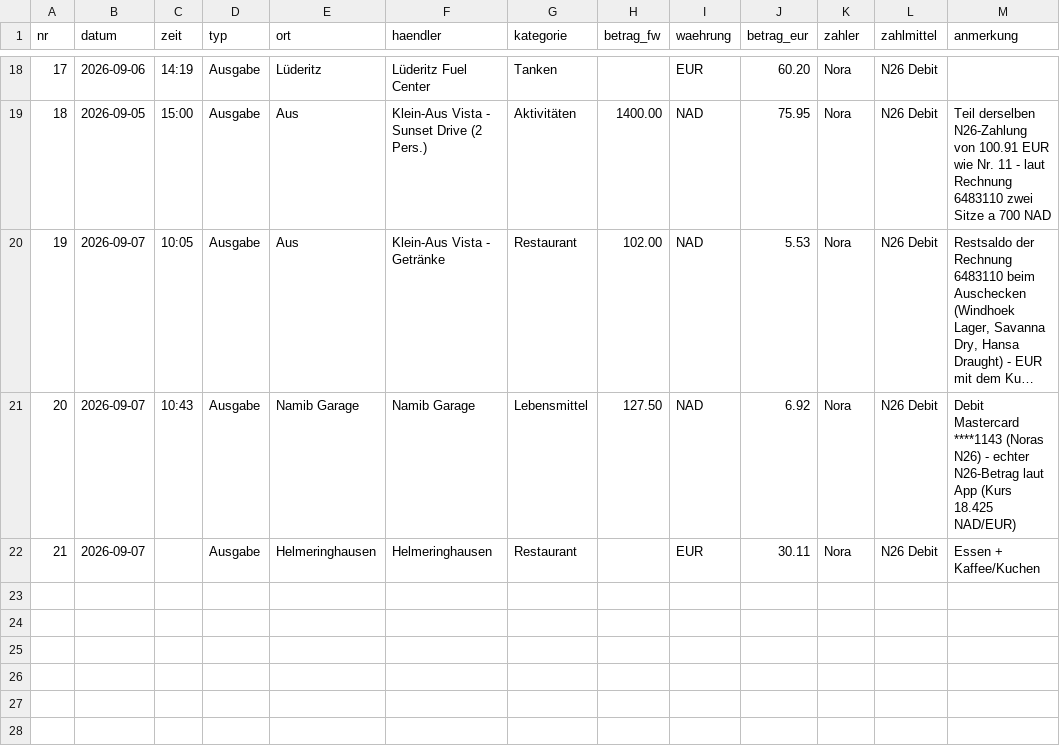
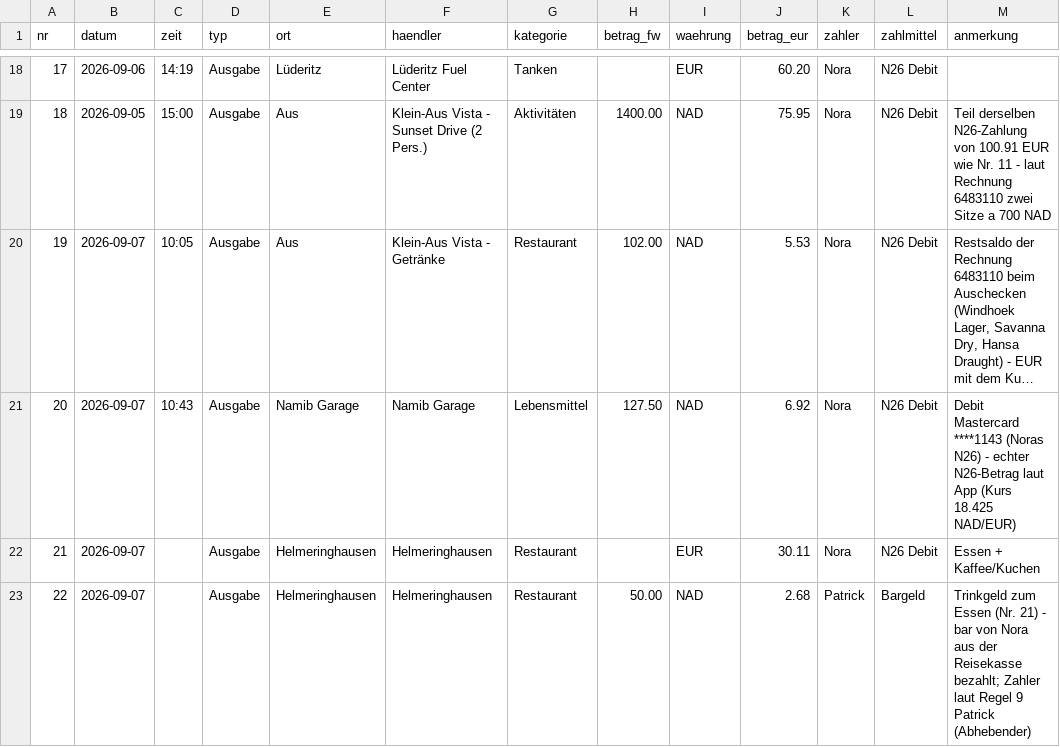
Before and after one commit to PaddyBlanco/Namibia, a CSV file: data/02_laufend.csv, drawn as a sheet; only a part is shown, gaps mark what is left out; long unchanged cells end in ….

```diff
--- a/data/02_laufend.csv
+++ b/data/02_laufend.csv
@@ -22 +22,2 @@ nr,datum,zeit,typ,ort,haendler,kategorie,betrag_fw,waehrung,betrag_eur,zahler,za
 21,2026-09-07,,Ausgabe,Helmeringhausen,Helmeringhausen,Restaurant,,EUR,30.11,Nora,N26 Debit,Essen + Kaffee/Kuchen
+22,2026-09-07,,Ausgabe,Helmeringhausen,Helmeringhausen,Restaurant,50.00,NAD,2.68,Patrick,Bargeld,Trinkgeld zum Essen (Nr. 21) - bar von Nora aus der Reisekasse bezahlt; Zahler laut Regel 9 Patrick (Abhebender)
```
Also changed, not shown: 2 other files.
